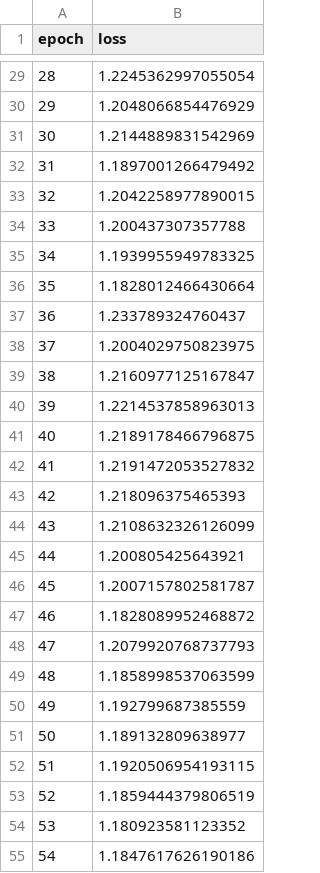
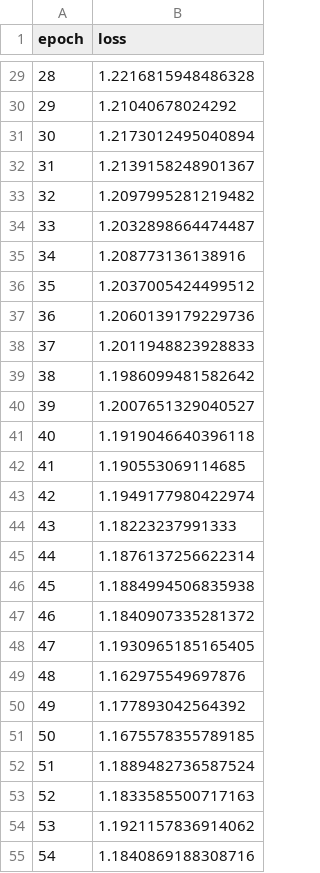
Before and after one commit to JiaW6122/PLanTS, a CSV file: logs/loss_log_HAR.csv, drawn as a sheet; only a part is shown, gaps mark what is left out; the diff covers the shown part only.

```diff
--- a/logs/loss_log_HAR.csv
+++ b/logs/loss_log_HAR.csv
@@ -29,27 +29,27 @@ epoch,loss
-28,1.2245362997055054
-29,1.2048066854476929
-30,1.2144889831542969
-31,1.1897001266479492
-32,1.2042258977890015
-33,1.200437307357788
-34,1.1939955949783325
-35,1.1828012466430664
-36,1.233789324760437
-37,1.2004029750823975
-38,1.2160977125167847
-39,1.2214537858963013
-40,1.2189178466796875
-41,1.2191472053527832
-42,1.218096375465393
-43,1.2108632326126099
-44,1.200805425643921
-45,1.2007157802581787
-46,1.1828089952468872
-47,1.2079920768737793
-48,1.1858998537063599
-49,1.192799687385559
-50,1.189132809638977
-51,1.1920506954193115
-52,1.1859444379806519
-53,1.180923581123352
-54,1.1847617626190186
+28,1.2216815948486328
+29,1.21040678024292
+30,1.2173012495040894
+31,1.2139158248901367
+32,1.2097995281219482
+33,1.2032898664474487
+34,1.208773136138916
+35,1.2037005424499512
+36,1.2060139179229736
+37,1.2011948823928833
+38,1.1986099481582642
+39,1.2007651329040527
+40,1.1919046640396118
+41,1.190553069114685
+42,1.1949177980422974
+43,1.18223237991333
+44,1.1876137256622314
+45,1.1884994506835938
+46,1.1840907335281372
+47,1.1930965185165405
+48,1.162975549697876
+49,1.177893042564392
+50,1.1675578355789185
+51,1.1889482736587524
+52,1.1833585500717163
+53,1.1921157836914062
+54,1.1840869188308716
```
Also changed, not shown: 173 edited cells elsewhere in this file, 4 other files.
